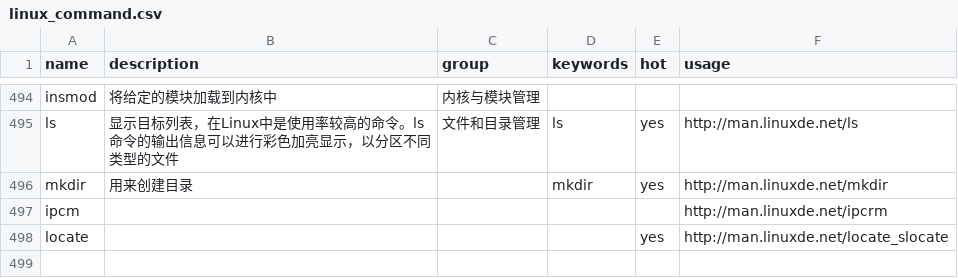
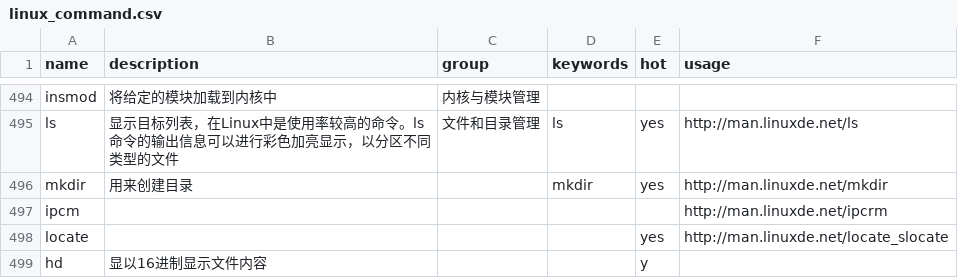
Before and after one commit to sssunsha/linux_command_helper, a CSV file: linux_command.csv, drawn as a sheet; only a part is shown, gaps mark what is left out; the diff names each change by its address in the sheet, - before the commit and + after, or states it on an @@ line.

```diff
--- a/linux_command.csv
+++ b/linux_command.csv
+row 499: hd | 显以16进制显示文件内容 |  |  | y
```
Also changed, not shown: linux_command_detail.csv, 5 other files.
